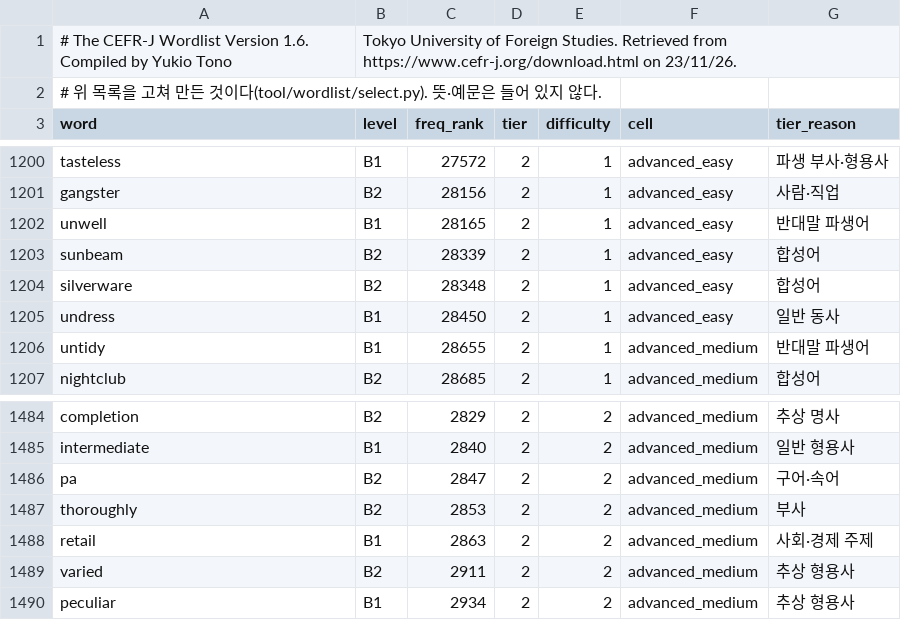
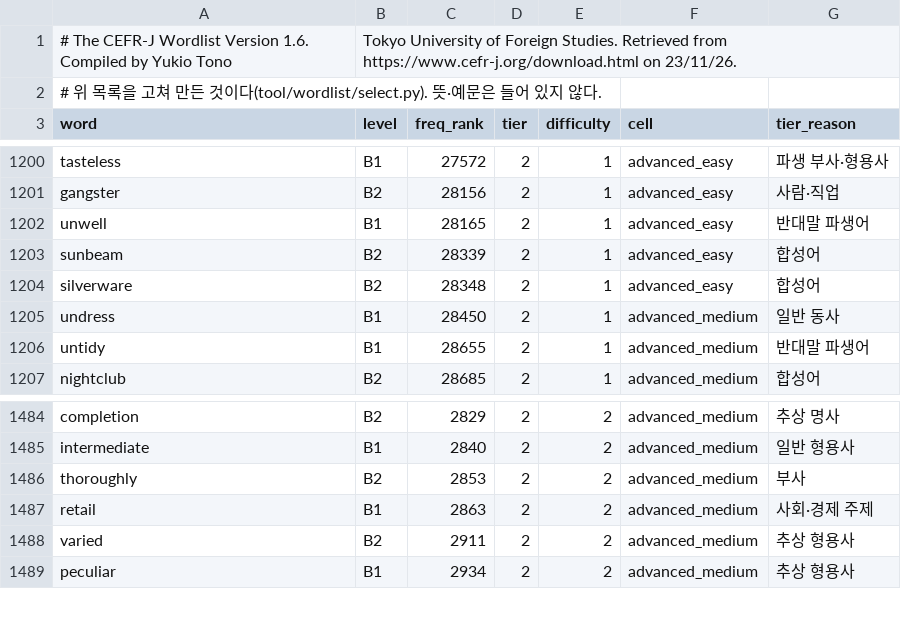
Before and after one commit to msjin-claude-lab/cp_workspace, a CSV file: projects/apps/vocab/docs/wordlist/advanced.csv, drawn as a sheet; only a part is shown, gaps mark what is left out.

```diff
--- a/projects/apps/vocab/docs/wordlist/advanced.csv
+++ b/projects/apps/vocab/docs/wordlist/advanced.csv
@@ -1204,3 +1204,3 @@ sunbeam,B2,28339,2,1,advanced_easy,합성어
 silverware,B2,28348,2,1,advanced_easy,합성어
-undress,B1,28450,2,1,advanced_easy,일반 동사
+undress,B1,28450,2,1,advanced_medium,일반 동사
 untidy,B1,28655,2,1,advanced_medium,반대말 파생어
@@ -1485,3 +1485,2 @@ completion,B2,2829,2,2,advanced_medium,추상 명사
 intermediate,B1,2840,2,2,advanced_medium,일반 형용사
-pa,B2,2847,2,2,advanced_medium,구어·속어
 thoroughly,B2,2853,2,2,advanced_medium,부사
```
Also changed, not shown: projects/apps/vocab/docs/wordlist/tiers-advanced.csv, 6 other files.
